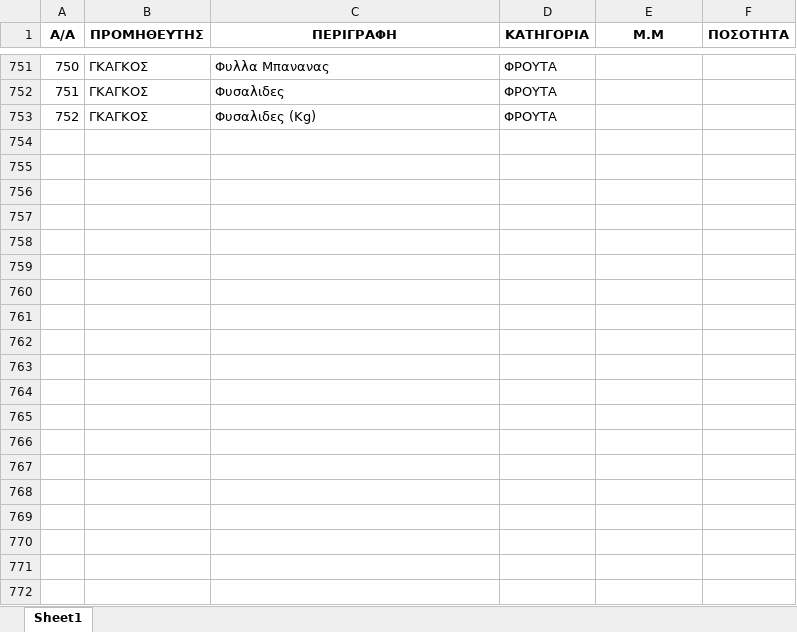
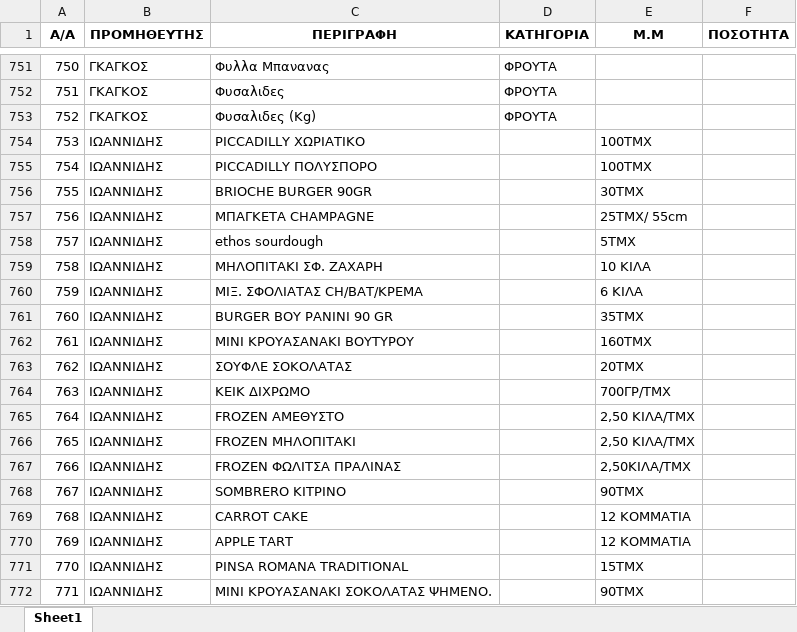
Before and after one commit to Lephteris/hotel-order-app, an Excel workbook: ΕΙΔΗ.xlsm, sheet Sheet1, drawn as a sheet; only a part is shown, gaps mark what is left out; values as stored, in another font and other column widths than the file's, no borders; charts and pictures not drawn; the diff covers the shown part only; the diff names each change by its address in the sheet, - before the commit and + after, or states it on an @@ line.

```diff
--- a/ΕΙΔΗ.xlsm (sheet Sheet1)
+++ b/ΕΙΔΗ.xlsm (sheet Sheet1)
+row 754: 753 | ΙΩΑΝΝΙΔΗΣ | PICCADILLY ΧΩΡΙΑΤΙΚΟ |  | 100ΤΜΧ
+row 755: 754 | ΙΩΑΝΝΙΔΗΣ | PICCADILLY ΠΟΛΥΣΠΟΡΟ |  | 100ΤΜΧ
+row 756: 755 | ΙΩΑΝΝΙΔΗΣ | BRIOCHE BURGER 90GR |  | 30TMX
+row 757: 756 | ΙΩΑΝΝΙΔΗΣ | ΜΠΑΓΚΕΤΑ CHAMPAGNE |  | 25TMX/ 55cm
+row 758: 757 | ΙΩΑΝΝΙΔΗΣ | ethos sourdough |  | 5TMX
+row 759: 758 | ΙΩΑΝΝΙΔΗΣ | ΜΗΛΟΠΙΤΑΚΙ ΣΦ. ΖΑΧΑΡΗ |  | 10 ΚΙΛΑ
+row 760: 759 | ΙΩΑΝΝΙΔΗΣ | ΜΙΞ. ΣΦΟΛΙΑΤΑΣ CH/ΒΑΤ/ΚΡΕΜΑ |  | 6 ΚΙΛΑ
+row 761: 760 | ΙΩΑΝΝΙΔΗΣ | BURGER BOY PANINI 90 GR |  | 35TMX
+row 762: 761 | ΙΩΑΝΝΙΔΗΣ | ΜΙΝΙ ΚΡΟΥΑΣΑΝΑΚΙ ΒΟΥΤΥΡΟΥ |  | 160ΤΜΧ
+row 763: 762 | ΙΩΑΝΝΙΔΗΣ | ΣΟΥΦΛΕ ΣΟΚΟΛΑΤΑΣ |  | 20ΤΜΧ
+row 764: 763 | ΙΩΑΝΝΙΔΗΣ | ΚΕΙΚ ΔΙΧΡΩΜΟ |  | 700ΓΡ/ΤΜΧ
+row 765: 764 | ΙΩΑΝΝΙΔΗΣ | FROZEN ΑΜΕΘΥΣΤΟ |  | 2,50 ΚΙΛΑ/ΤΜΧ
+row 766: 765 | ΙΩΑΝΝΙΔΗΣ | FROZEN ΜΗΛΟΠΙΤΑΚΙ |  | 2,50 ΚΙΛΑ/ΤΜΧ
+row 767: 766 | ΙΩΑΝΝΙΔΗΣ | FROZEN ΦΩΛΙΤΣΑ ΠΡΑΛΙΝΑΣ |  | 2,50ΚΙΛΑ/ΤΜΧ
+row 768: 767 | ΙΩΑΝΝΙΔΗΣ | SOMBRERO ΚΙΤΡΙΝΟ |  | 90ΤΜΧ
+row 769: 768 | ΙΩΑΝΝΙΔΗΣ | CARROT CAKE |  | 12 KOMMATIA
+row 770: 769 | ΙΩΑΝΝΙΔΗΣ | APPLE TART |  | 12 KOMMATIA
+row 771: 770 | ΙΩΑΝΝΙΔΗΣ | PINSA ROMANA TRADITIONAL |  | 15TMX
+row 772: 771 | ΙΩΑΝΝΙΔΗΣ | ΜΙΝΙ ΚΡΟΥΑΣΑΝΑΚΙ ΣΟΚΟΛΑΤΑΣ ΨΗΜΕΝΟ. |  | 90ΤΜΧ
```
Also changed, not shown: 20 added rows elsewhere in this sheet, 5 other files.
